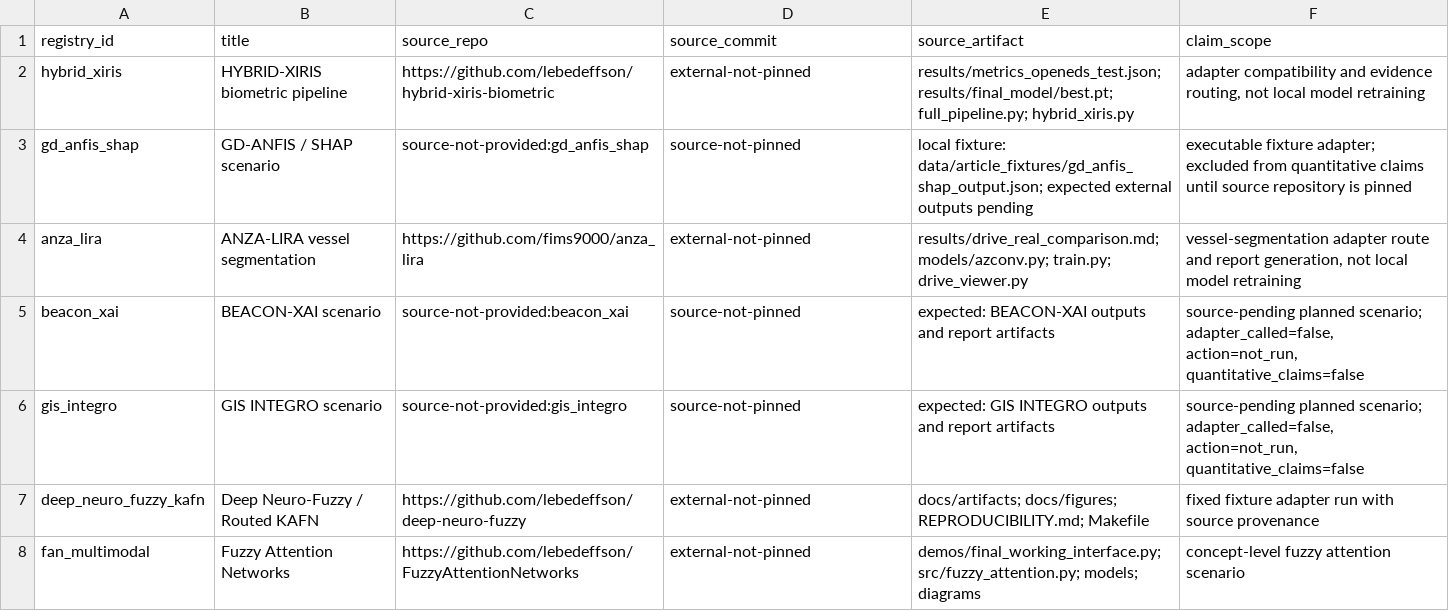
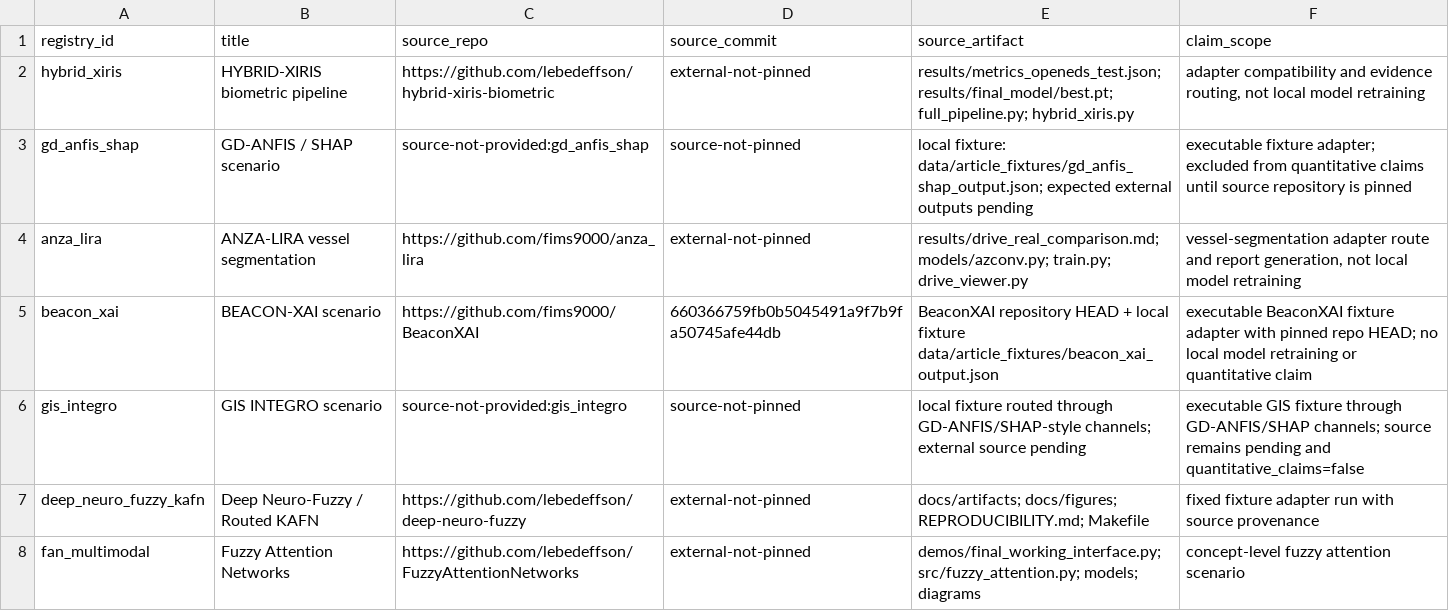
Before and after one commit to lebedeffson/fuzzy-xai-operator, a CSV file: dissertation_artifacts/chapter4/table_4_source_repo_cards.csv, drawn as a sheet; only a part is shown.

```diff
--- a/dissertation_artifacts/chapter4/table_4_source_repo_cards.csv
+++ b/dissertation_artifacts/chapter4/table_4_source_repo_cards.csv
@@ -4,4 +4,4 @@ gd_anfis_shap,GD-ANFIS / SHAP scenario,source-not-provided:gd_anfis_shap,source-
 anza_lira,ANZA-LIRA vessel segmentation,https://github.com/fims9000/anza_lira,external-not-pinned,results/drive_real_comparison.md; models/azconv.py; train.py; drive_viewer.py,"vessel-segmentation adapter route and report generation, not local model retraining"
-beacon_xai,BEACON-XAI scenario,source-not-provided:beacon_xai,source-not-pinned,expected: BEACON-XAI outputs and report artifacts,"source-pending planned scenario; adapter_called=false, action=not_run, quantitative_claims=false"
-gis_integro,GIS INTEGRO scenario,source-not-provided:gis_integro,source-not-pinned,expected: GIS INTEGRO outputs and report artifacts,"source-pending planned scenario; adapter_called=false, action=not_run, quantitative_claims=false"
+beacon_xai,BEACON-XAI scenario,https://github.com/fims9000/BeaconXAI,660366759fb0b5045491a9f7b9fa50745afe44db,BeaconXAI repository HEAD + local fixture data/article_fixtures/beacon_xai_output.json,executable BeaconXAI fixture adapter with pinned repo HEAD; no local model retraining or quantitative claim
+gis_integro,GIS INTEGRO scenario,source-not-provided:gis_integro,source-not-pinned,local fixture routed through GD-ANFIS/SHAP-style channels; external source pending,executable GIS fixture through GD-ANFIS/SHAP channels; source remains pending and quantitative_claims=false
 deep_neuro_fuzzy_kafn,Deep Neuro-Fuzzy / Routed KAFN,https://github.com/lebedeffson/deep-neuro-fuzzy,external-not-pinned,docs/artifacts; docs/figures; REPRODUCIBILITY.md; Makefile,fixed fixture adapter run with source provenance
```
Also changed, not shown: dissertation_artifacts/appendix/app_evidence_matrix_full.csv, dissertation_artifacts/chapter4/table_4_registry_snapshot.csv, 43 other files.
